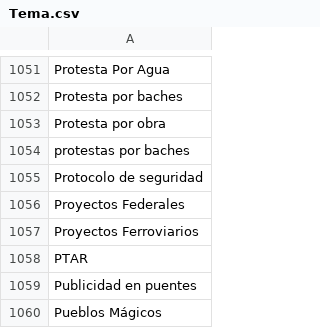
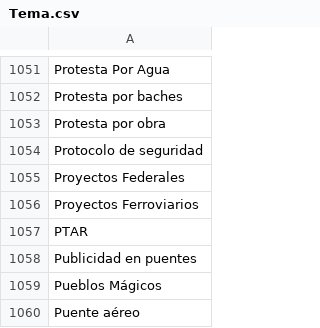
Before and after one commit to thelonious9/Enlaces, a CSV file: Tema.csv, drawn as a sheet; only a part is shown, gaps mark what is left out; the shorter side is filled out with more unchanged rows.

Commit message:
Protesta por baches

```diff
--- a/Tema.csv
+++ b/Tema.csv
@@ -1053,3 +1053,2 @@ Protesta por baches
 Protesta por obra
-protestas por baches
 Protocolo de seguridad
```
